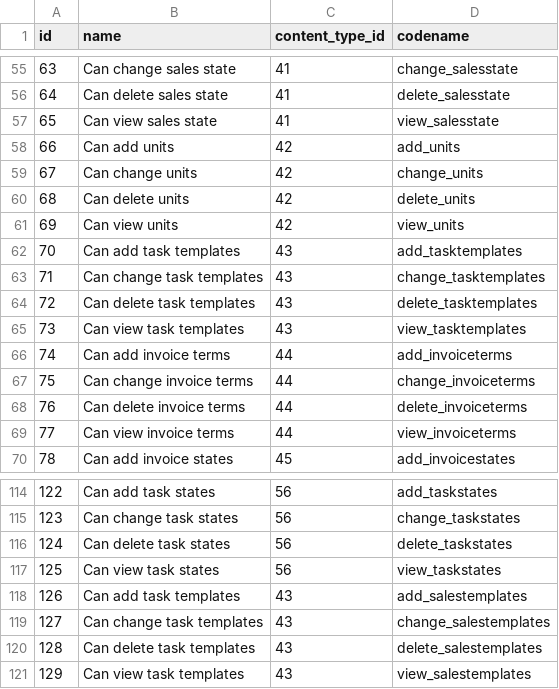
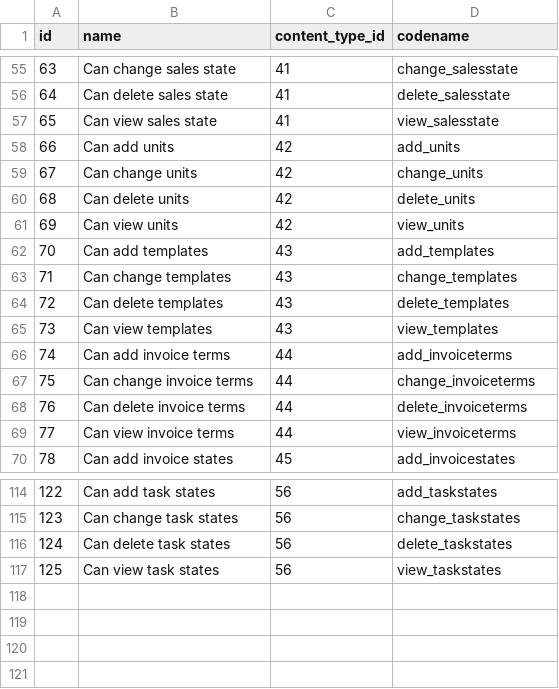
Before and after one commit to fpfiste/sisyphus, a CSV file: database/seed_data/auth_permission.csv, drawn as a sheet; only a part is shown, gaps mark what is left out.

```diff
--- a/database/seed_data/auth_permission.csv
+++ b/database/seed_data/auth_permission.csv
@@ -61,6 +61,6 @@
 69,Can view units,42,view_units
-70,Can add task templates,43,add_tasktemplates
-71,Can change task templates,43,change_tasktemplates
-72,Can delete task templates,43,delete_tasktemplates
-73,Can view task templates,43,view_tasktemplates
+70,Can add templates,43,add_templates
+71,Can change templates,43,change_templates
+72,Can delete templates,43,delete_templates
+73,Can view templates,43,view_templates
 74,Can add invoice terms,44,add_invoiceterms
@@ -117,5 +117 @@
 125,Can view task states,56,view_taskstates
-126,Can add task templates,43,add_salestemplates
-127,Can change task templates,43,change_salestemplates
-128,Can delete task templates,43,delete_salestemplates
-129,Can view task templates,43,view_salestemplates
```
Also changed, not shown: database/seed_data/django_content_type.csv, 6 other files.
